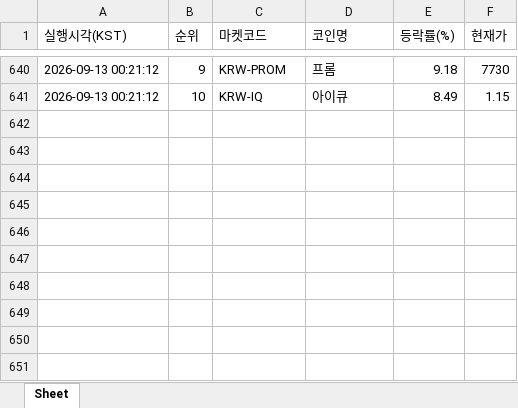
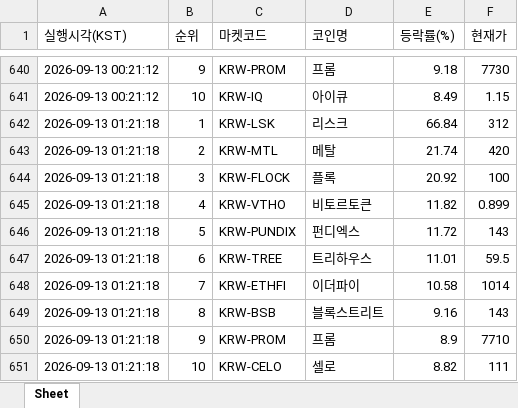
Before and after one commit to betterhwan-glitch/upbi-fire, an Excel workbook: coin_gainers.xlsx, sheet Sheet, drawn as a sheet; only a part is shown, gaps mark what is left out; values as stored, in another font and other column widths than the file's, no borders; the diff names each change by its address in the sheet, - before the commit and + after, or states it on an @@ line.

```diff
--- a/coin_gainers.xlsx (sheet Sheet)
+++ b/coin_gainers.xlsx (sheet Sheet)
+row 642: 2026-09-13 01:21:18 | 1 | KRW-LSK | 리스크 | 66.84 | 312
+row 643: 2026-09-13 01:21:18 | 2 | KRW-MTL | 메탈 | 21.74 | 420
+row 644: 2026-09-13 01:21:18 | 3 | KRW-FLOCK | 플록 | 20.92 | 100
+row 645: 2026-09-13 01:21:18 | 4 | KRW-VTHO | 비토르토큰 | 11.82 | 0.899
+row 646: 2026-09-13 01:21:18 | 5 | KRW-PUNDIX | 펀디엑스 | 11.72 | 143
+row 647: 2026-09-13 01:21:18 | 6 | KRW-TREE | 트리하우스 | 11.01 | 59.5
+row 648: 2026-09-13 01:21:18 | 7 | KRW-ETHFI | 이더파이 | 10.58 | 1014
+row 649: 2026-09-13 01:21:18 | 8 | KRW-BSB | 블록스트리트 | 9.16 | 143
+row 650: 2026-09-13 01:21:18 | 9 | KRW-PROM | 프롬 | 8.9 | 7710
+row 651: 2026-09-13 01:21:18 | 10 | KRW-CELO | 셀로 | 8.82 | 111
```
